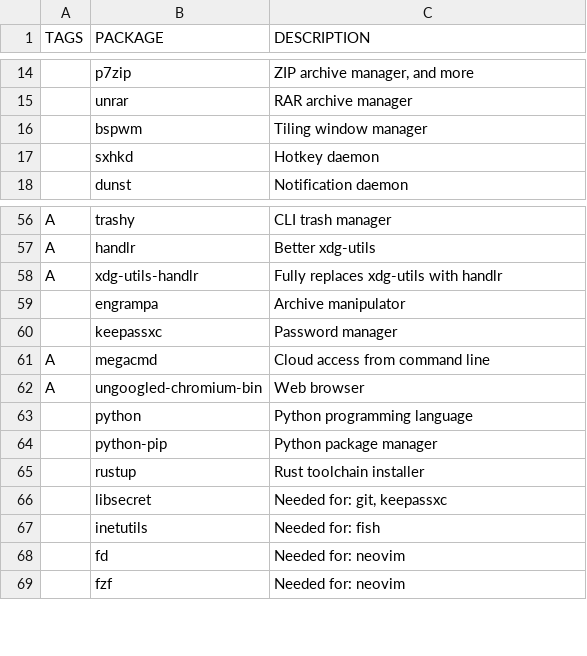
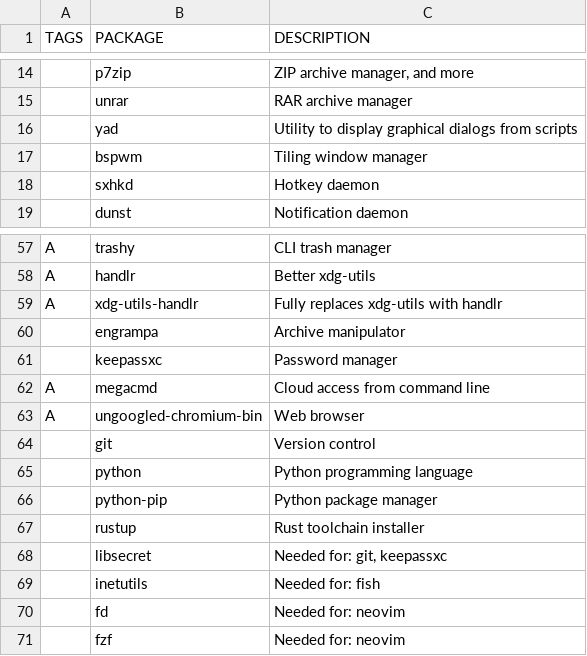
Before and after one commit to dborsukov/dotfiles, a CSV file: software.csv, drawn as a sheet; only a part is shown, gaps mark what is left out.

```diff
--- a/software.csv
+++ b/software.csv
@@ -15,2 +15,3 @@ TAGS,PACKAGE,DESCRIPTION
 ,unrar,RAR archive manager
+,yad,Utility to display graphical dialogs from scripts
 ,bspwm,Tiling window manager
@@ -62,2 +63,3 @@ A,megacmd,Cloud access from command line
 A,ungoogled-chromium-bin,Web browser
+,git,Version control
 ,python,Python programming language
```
Also changed, not shown: 1 other file.
